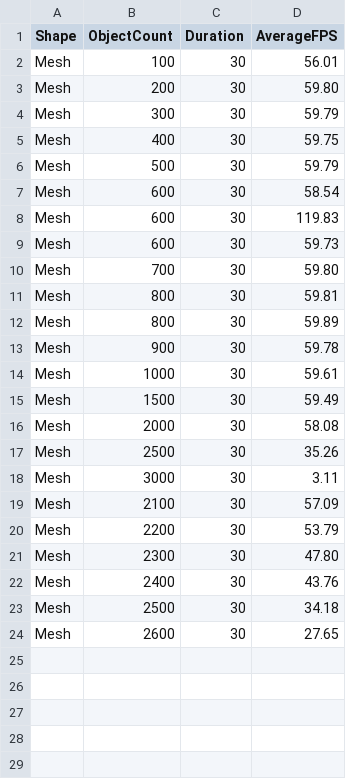
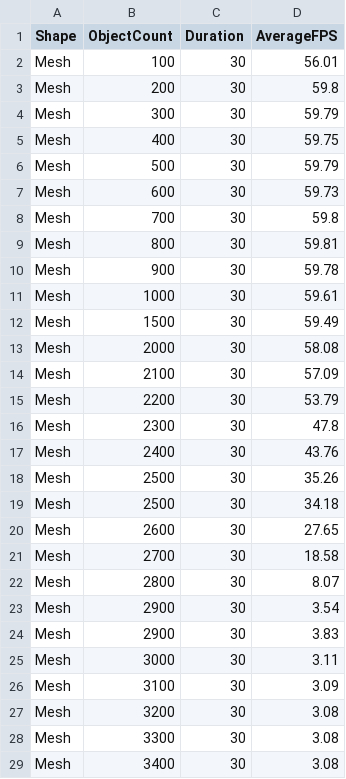
Before and after one commit to anca6/advanced-tools-collision-eval, a CSV file: unity/collision-eval.unity/Assets/Data/Mesh_results.csv, drawn as a sheet; only a part is shown; the diff covers the shown part only.

```diff
--- a/unity/collision-eval.unity/Assets/Data/Mesh_results.csv
+++ b/unity/collision-eval.unity/Assets/Data/Mesh_results.csv
@@ -2,3 +2,3 @@ Shape,ObjectCount,Duration,AverageFPS
 Mesh,100,30,56.01
-Mesh,200,30,59.80
+Mesh,200,30,59.8
 Mesh,300,30,59.79
@@ -6,8 +6,5 @@ Mesh,400,30,59.75
 Mesh,500,30,59.79
-Mesh,600,30,58.54
-Mesh,600,30,119.83
 Mesh,600,30,59.73
-Mesh,700,30,59.80
+Mesh,700,30,59.8
 Mesh,800,30,59.81
-Mesh,800,30,59.89
 Mesh,900,30,59.78
@@ -16,9 +13,17 @@ Mesh,1500,30,59.49
 Mesh,2000,30,58.08
-Mesh,2500,30,35.26
-Mesh,3000,30,3.11
 Mesh,2100,30,57.09
 Mesh,2200,30,53.79
-Mesh,2300,30,47.80
+Mesh,2300,30,47.8
 Mesh,2400,30,43.76
+Mesh,2500,30,35.26
 Mesh,2500,30,34.18
 Mesh,2600,30,27.65
+Mesh,2700,30,18.58
+Mesh,2800,30,8.07
+Mesh,2900,30,3.54
+Mesh,2900,30,3.83
+Mesh,3000,30,3.11
+Mesh,3100,30,3.09
+Mesh,3200,30,3.08
+Mesh,3300,30,3.08
+Mesh,3400,30,3.08
```
Also changed, not shown: 1 added row elsewhere in this file, 10 other files.
